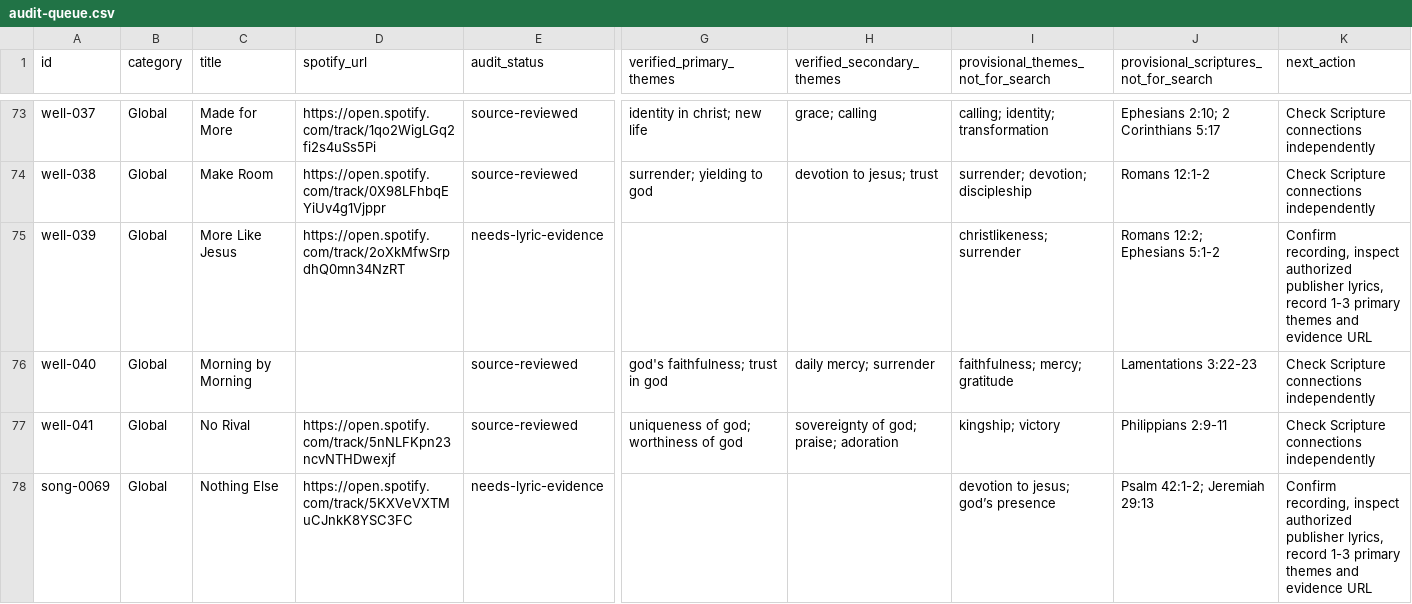
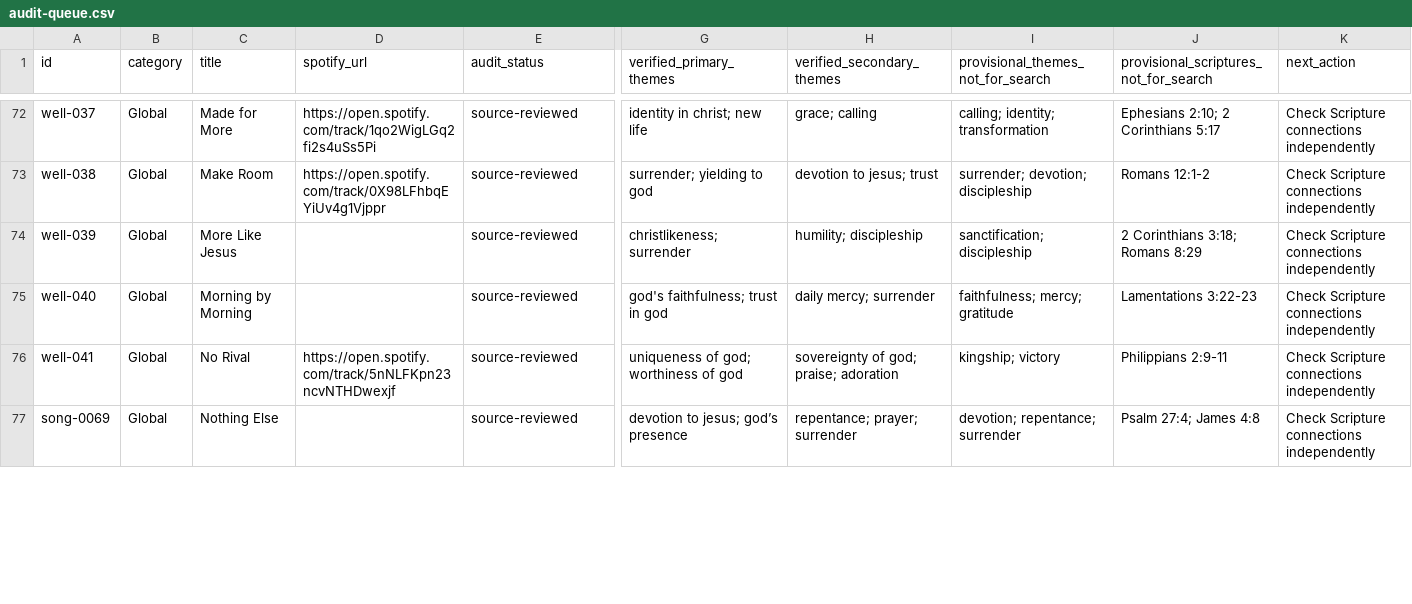
Before and after one commit to The-Bshaw/scripture-song, a CSV file: audit-queue.csv, drawn as a sheet; only a part is shown, gaps mark what is left out; addresses are those after the commit; the diff covers the shown part only; the diff names each change by its address in the sheet, - before the commit and + after, or states it on an @@ line.

```diff
--- a/audit-queue.csv
+++ b/audit-queue.csv
-D74 (spotify_url): https://open.spotify.com/track/2oXkMfwSrpdhQ0mn34NzRT
+D74 (spotify_url): (empty)
-E74 (audit_status): needs-lyric-evidence
+E74 (audit_status): source-reviewed
-G74 (verified_primary_themes): (empty)
+G74 (verified_primary_themes): christlikeness; surrender
-H74 (verified_secondary_themes): (empty)
+H74 (verified_secondary_themes): humility; discipleship
-I74: christlikeness; surrender
+I74: sanctification; discipleship
-J74: Romans 12:2; Ephesians 5:1-2
+J74: 2 Corinthians 3:18; Romans 8:29
-K74 (next_action): Confirm recording, inspect authorized publisher lyrics, record 1-3 primary themes and evidence URL
+K74 (next_action): Check Scripture connections independently
-D77 (spotify_url): https://open.spotify.com/track/5KXVeVXTMuCJnkK8YSC3FC
+D77 (spotify_url): (empty)
-E77 (audit_status): needs-lyric-evidence
+E77 (audit_status): source-reviewed
-G77 (verified_primary_themes): (empty)
+G77 (verified_primary_themes): devotion to jesus; god’s presence
-H77 (verified_secondary_themes): (empty)
+H77 (verified_secondary_themes): repentance; prayer; surrender
-I77: devotion to jesus; god’s presence
+I77: devotion; repentance; surrender
-J77: Psalm 42:1-2; Jeremiah 29:13
+J77: Psalm 27:4; James 4:8
-K77 (next_action): Confirm recording, inspect authorized publisher lyrics, record 1-3 primary themes and evidence URL
+K77 (next_action): Check Scripture connections independently
```
Also changed, not shown: 3 removed rows and 132 edited cells elsewhere in this file, 5 other files.
